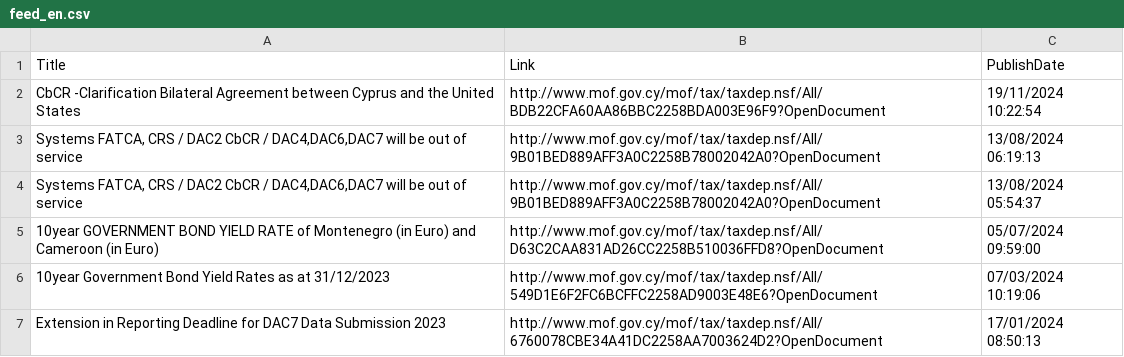
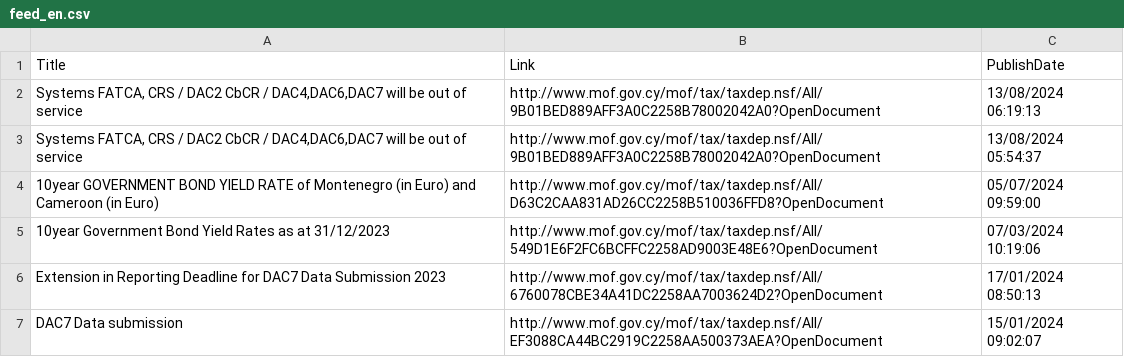
Before and after one commit to kapiosk/MoFTaxRSS, a CSV file: Data/feed_en.csv, drawn as a sheet; only a part is shown; the shorter side is filled out with more unchanged rows.

Commit message:
test Update feed_en.csv

```diff
--- a/Data/feed_en.csv
+++ b/Data/feed_en.csv
@@ -1,3 +1,2 @@
 Title,Link,PublishDate
-"CbCR -Clarification Bilateral Agreement between Cyprus and the United States ",http://www.mof.gov.cy/mof/tax/taxdep.nsf/All/BDB22CFA60AA86BBC2258BDA003E96F9?OpenDocument,19/11/2024 10:22:54
 "Systems FATCA, CRS / DAC2 CbCR / DAC4,DAC6,DAC7 will be out of service ",http://www.mof.gov.cy/mof/tax/taxdep.nsf/All/9B01BED889AFF3A0C2258B78002042A0?OpenDocument,13/08/2024 06:19:13
```
